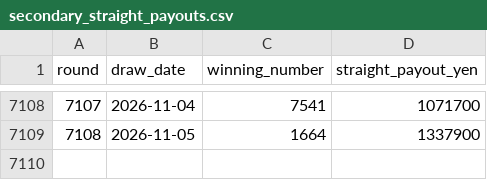
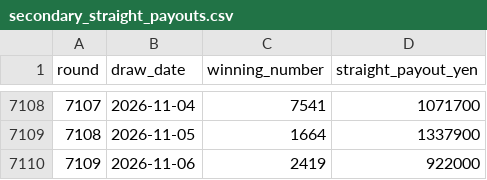
Before and after one commit to Joker7822/NUMBERS4_AI_AGENT, a CSV file: data/secondary_straight_payouts.csv, drawn as a sheet; only a part is shown, gaps mark what is left out; the diff names each change by its address in the sheet, - before the commit and + after, or states it on an @@ line.

```diff
--- a/data/secondary_straight_payouts.csv
+++ b/data/secondary_straight_payouts.csv
+row 7110: 7109 | 2026-11-06 | 2419 | 922000
```
Also changed, not shown: data/historical_results.csv, data/secondary_box_payouts.csv, 8 other files.
